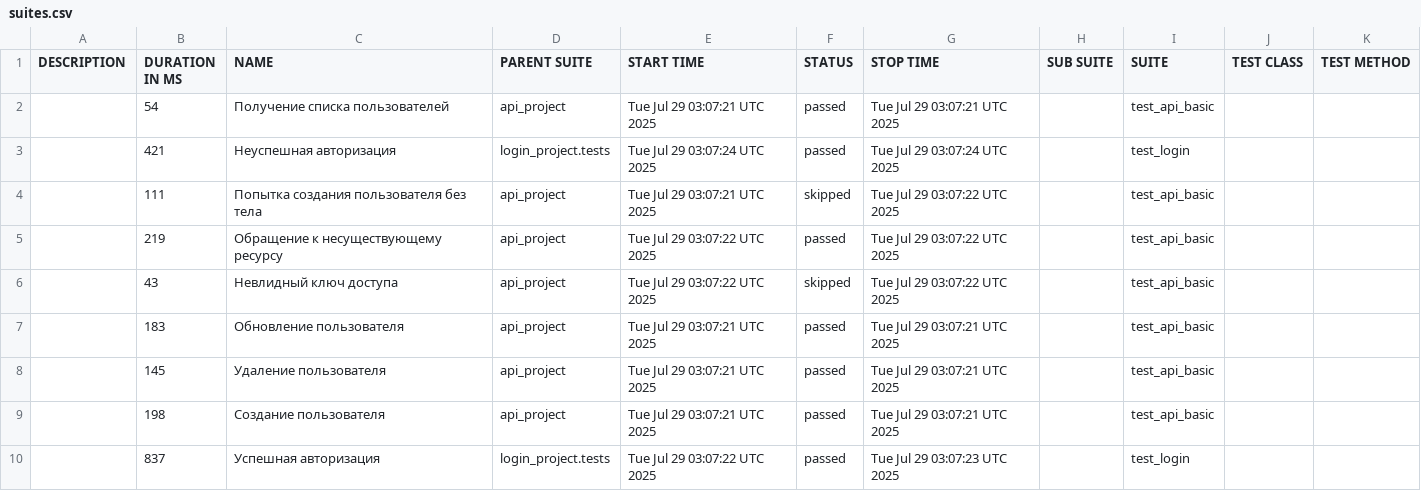
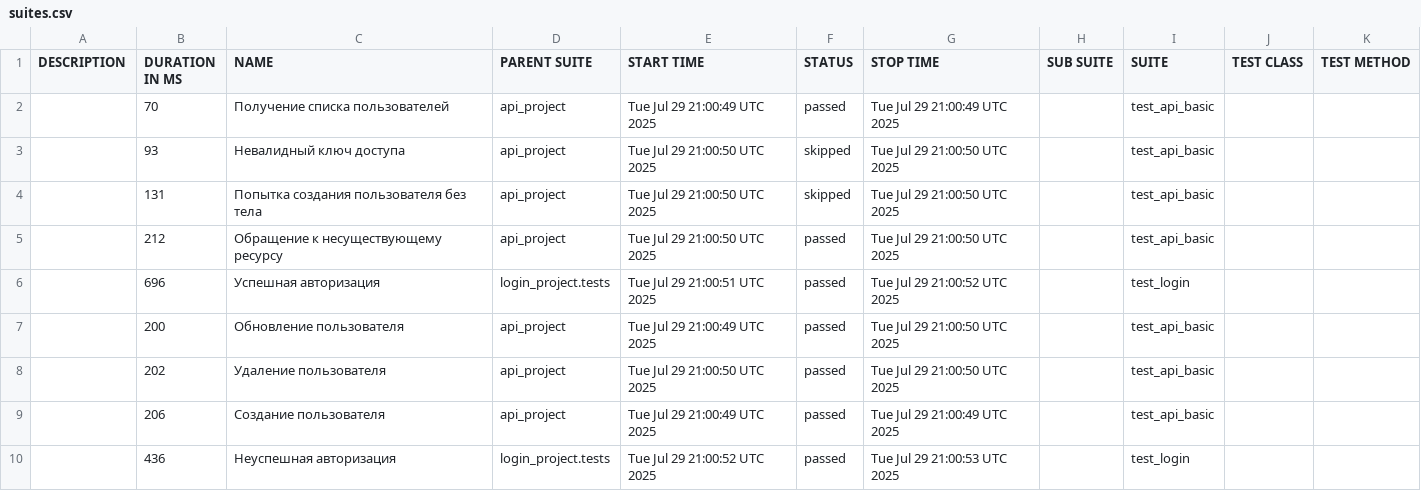
Before and after one commit to juliaschevchenko/pytest, a CSV file: allure-report/data/suites.csv, drawn as a sheet.

```diff
--- a/allure-report/data/suites.csv
+++ b/allure-report/data/suites.csv
@@ -1,10 +1,10 @@
 "DESCRIPTION","DURATION IN MS","NAME","PARENT SUITE","START TIME","STATUS","STOP TIME","SUB SUITE","SUITE","TEST CLASS","TEST METHOD"
-"","54","Получение списка пользователей","api_project","Tue Jul 29 03:07:21 UTC 2025","passed","Tue Jul 29 03:07:21 UTC 2025","","test_api_basic","",""
-"","421","Неуспешная авторизация","login_project.tests","Tue Jul 29 03:07:24 UTC 2025","passed","Tue Jul 29 03:07:24 UTC 2025","","test_login","",""
-"","111","Попытка создания пользователя без тела","api_project","Tue Jul 29 03:07:21 UTC 2025","skipped","Tue Jul 29 03:07:22 UTC 2025","","test_api_basic","",""
-"","219","Обращение к несуществующему ресурсу","api_project","Tue Jul 29 03:07:22 UTC 2025","passed","Tue Jul 29 03:07:22 UTC 2025","","test_api_basic","",""
-"","43","Невлидный ключ доступа","api_project","Tue Jul 29 03:07:22 UTC 2025","skipped","Tue Jul 29 03:07:22 UTC 2025","","test_api_basic","",""
-"","183","Обновление пользователя","api_project","Tue Jul 29 03:07:21 UTC 2025","passed","Tue Jul 29 03:07:21 UTC 2025","","test_api_basic","",""
-"","145","Удаление пользователя","api_project","Tue Jul 29 03:07:21 UTC 2025","passed","Tue Jul 29 03:07:21 UTC 2025","","test_api_basic","",""
-"","198","Создание пользователя","api_project","Tue Jul 29 03:07:21 UTC 2025","passed","Tue Jul 29 03:07:21 UTC 2025","","test_api_basic","",""
-"","837","Успешная авторизация","login_project.tests","Tue Jul 29 03:07:22 UTC 2025","passed","Tue Jul 29 03:07:23 UTC 2025","","test_login","",""
+"","70","Получение списка пользователей","api_project","Tue Jul 29 21:00:49 UTC 2025","passed","Tue Jul 29 21:00:49 UTC 2025","","test_api_basic","",""
+"","93","Невалидный ключ доступа","api_project","Tue Jul 29 21:00:50 UTC 2025","skipped","Tue Jul 29 21:00:50 UTC 2025","","test_api_basic","",""
+"","131","Попытка создания пользователя без тела","api_project","Tue Jul 29 21:00:50 UTC 2025","skipped","Tue Jul 29 21:00:50 UTC 2025","","test_api_basic","",""
+"","212","Обращение к несуществующему ресурсу","api_project","Tue Jul 29 21:00:50 UTC 2025","passed","Tue Jul 29 21:00:50 UTC 2025","","test_api_basic","",""
+"","696","Успешная авторизация","login_project.tests","Tue Jul 29 21:00:51 UTC 2025","passed","Tue Jul 29 21:00:52 UTC 2025","","test_login","",""
+"","200","Обновление пользователя","api_project","Tue Jul 29 21:00:49 UTC 2025","passed","Tue Jul 29 21:00:50 UTC 2025","","test_api_basic","",""
+"","202","Удаление пользователя","api_project","Tue Jul 29 21:00:50 UTC 2025","passed","Tue Jul 29 21:00:50 UTC 2025","","test_api_basic","",""
+"","206","Создание пользователя","api_project","Tue Jul 29 21:00:49 UTC 2025","passed","Tue Jul 29 21:00:49 UTC 2025","","test_api_basic","",""
+"","436","Неуспешная авторизация","login_project.tests","Tue Jul 29 21:00:52 UTC 2025","passed","Tue Jul 29 21:00:53 UTC 2025","","test_login","",""
```
Also changed, not shown: 33 other files.
